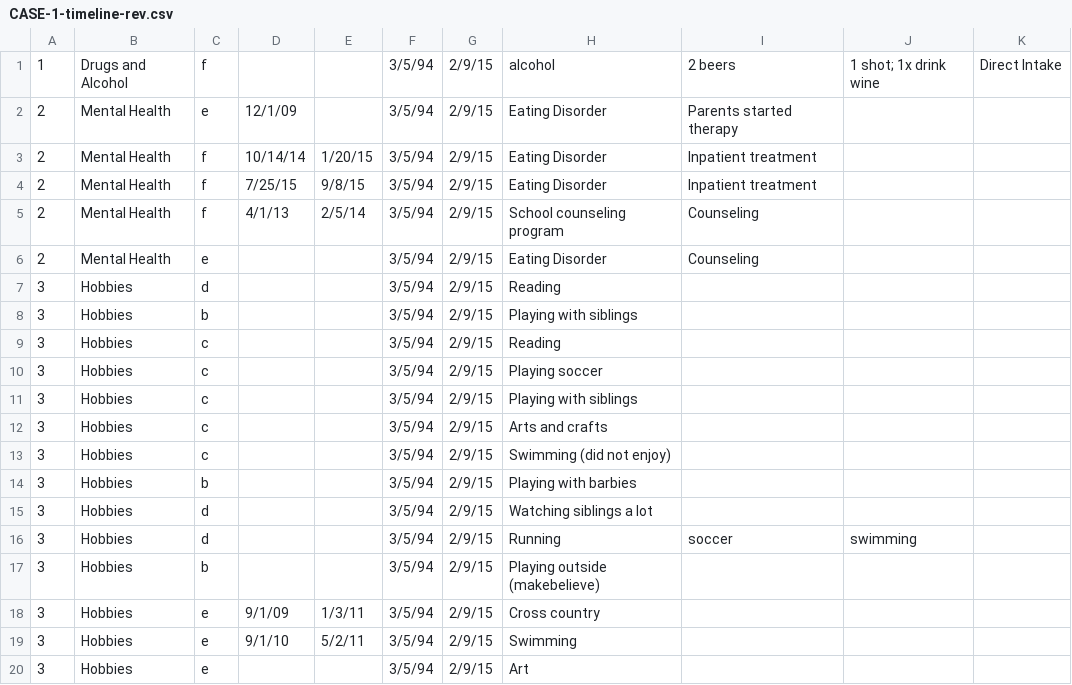
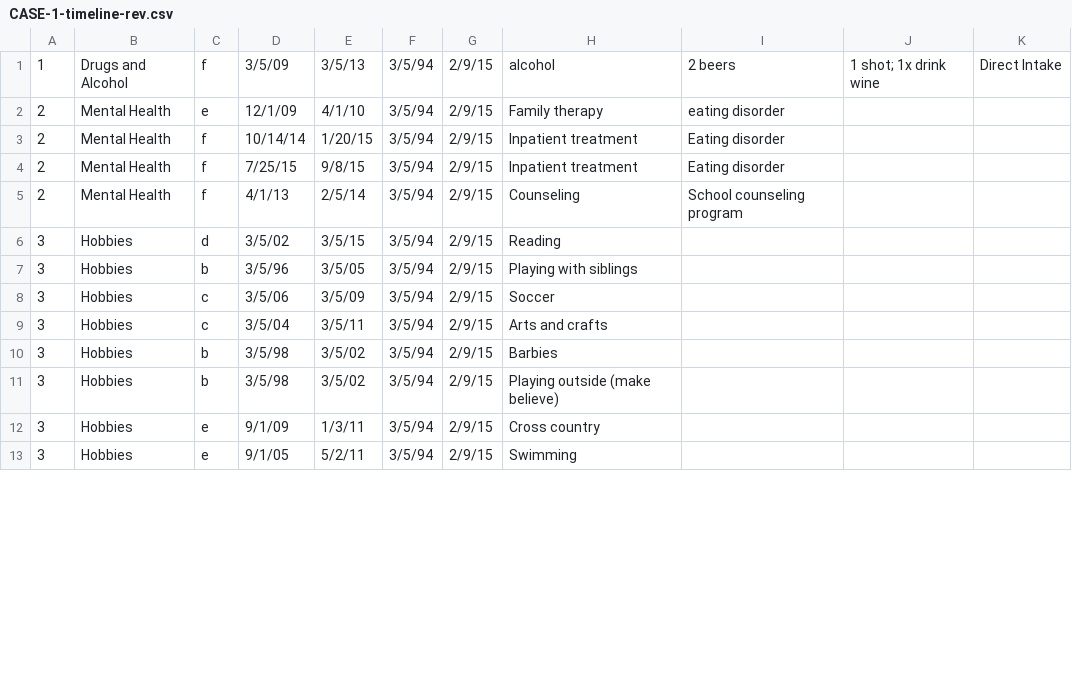
Before and after one commit to laureate-institute-for-brain-research/tlc, a CSV file: public/subjectsData/CASE-1/CASE-1-timeline-rev.csv, drawn as a sheet; only a part is shown; the diff covers the shown part only.

```diff
--- a/public/subjectsData/CASE-1/CASE-1-timeline-rev.csv
+++ b/public/subjectsData/CASE-1/CASE-1-timeline-rev.csv
@@ -1,20 +1,13 @@
-1,Drugs and Alcohol,f,,,3/5/94,2/9/15,alcohol,2 beers, 1 shot; 1x drink wine ,Direct Intake
-2,Mental Health,e,12/1/09,,3/5/94,2/9/15,Eating Disorder ,Parents started therapy,,
-2,Mental Health,f,10/14/14,1/20/15,3/5/94,2/9/15,Eating Disorder ,Inpatient treatment,,
-2,Mental Health,f,7/25/15,9/8/15,3/5/94,2/9/15,Eating Disorder ,Inpatient treatment,,
-2,Mental Health,f,4/1/13,2/5/14,3/5/94,2/9/15,School counseling program,Counseling,,
-2,Mental Health,e,,,3/5/94,2/9/15,Eating Disorder ,Counseling,,
-3,Hobbies,d,,,3/5/94,2/9/15,Reading ,,,
-3,Hobbies,b,,,3/5/94,2/9/15,Playing with siblings,,,
-3,Hobbies,c,,,3/5/94,2/9/15,Reading ,,,
-3,Hobbies,c,,,3/5/94,2/9/15,Playing soccer,,,
-3,Hobbies,c,,,3/5/94,2/9/15,Playing with siblings ,,,
-3,Hobbies,c,,,3/5/94,2/9/15,Arts and crafts,,,
-3,Hobbies,c,,,3/5/94,2/9/15,Swimming (did not enjoy) ,,,
-3,Hobbies,b,,,3/5/94,2/9/15,Playing with barbies,,,
-3,Hobbies,d,,,3/5/94,2/9/15,Watching siblings a lot,,,
-3,Hobbies,d,,,3/5/94,2/9/15,Running, soccer, swimming,
-3,Hobbies,b,,,3/5/94,2/9/15,Playing outside (makebelieve),,,
+1,Drugs and Alcohol,f,3/5/09,3/5/13,3/5/94,2/9/15,alcohol,2 beers, 1 shot; 1x drink wine ,Direct Intake
+2,Mental Health,e,12/1/09,4/1/10,3/5/94,2/9/15,Family therapy,eating disorder,,
+2,Mental Health,f,10/14/14,1/20/15,3/5/94,2/9/15,Inpatient treatment,Eating disorder,,
+2,Mental Health,f,7/25/15,9/8/15,3/5/94,2/9/15,Inpatient treatment,Eating disorder,,
+2,Mental Health,f,4/1/13,2/5/14,3/5/94,2/9/15,Counseling,School counseling program,,
+3,Hobbies,d,3/5/02,3/5/15,3/5/94,2/9/15,Reading ,,,
+3,Hobbies,b,3/5/96,3/5/05,3/5/94,2/9/15,Playing with siblings,,,
+3,Hobbies,c,3/5/06,3/5/09,3/5/94,2/9/15,Soccer,,,
+3,Hobbies,c,3/5/04,3/5/11,3/5/94,2/9/15,Arts and crafts,,,
+3,Hobbies,b,3/5/98,3/5/02,3/5/94,2/9/15,Barbies,,,
+3,Hobbies,b,3/5/98,3/5/02,3/5/94,2/9/15,Playing outside (make believe),,,
 3,Hobbies,e,9/1/09,1/3/11,3/5/94,2/9/15,Cross country,,,
-3,Hobbies,e,9/1/10,5/2/11,3/5/94,2/9/15,Swimming ,,,
-3,Hobbies,e,,,3/5/94,2/9/15,Art ,,,
+3,Hobbies,e,9/1/05,5/2/11,3/5/94,2/9/15,Swimming ,,,
```
Also changed, not shown: 3 removed rows and 60 edited cells elsewhere in this file, public/overallData/overallMood.csv, public/subjectsData/CASE-1/CASE-1-events-rev.csv, 19 other files.
